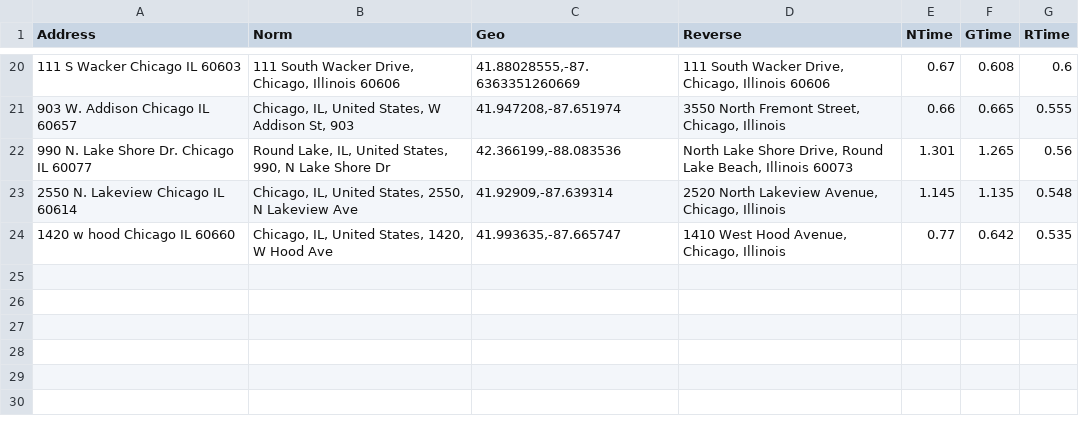
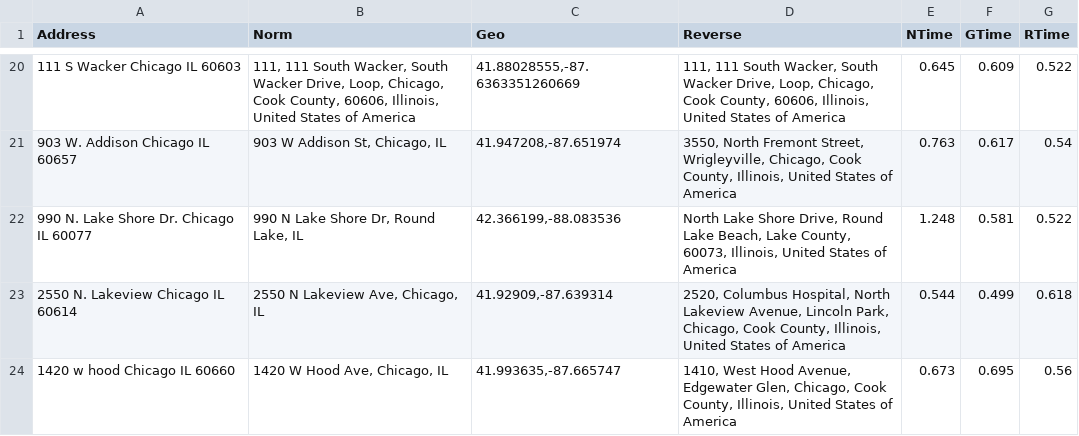
Before and after one commit to sapanda/geocoding-research, a CSV file: results/OpenCageGeocoder.csv, drawn as a sheet; only a part is shown, gaps mark what is left out; the diff covers the shown part only.

```diff
--- a/results/OpenCageGeocoder.csv
+++ b/results/OpenCageGeocoder.csv
@@ -20,5 +20,5 @@ Address, Norm, Geo, Reverse, NTime, GTime, RTime
-"111 S Wacker Chicago IL 60603","111 South Wacker Drive, Chicago, Illinois 60606","41.88028555,-87.6363351260669","111 South Wacker Drive, Chicago, Illinois 60606","0.67","0.608","0.6"
-"903 W. Addison Chicago IL 60657","Chicago, IL, United States, W Addison St, 903","41.947208,-87.651974","3550 North Fremont Street, Chicago, Illinois ","0.66","0.665","0.555"
-"990 N. Lake Shore Dr. Chicago IL 60077","Round Lake, IL, United States, 990, N Lake Shore Dr","42.366199,-88.083536","North Lake Shore Drive, Round Lake Beach, Illinois 60073","1.301","1.265","0.56"
-"2550 N. Lakeview Chicago IL 60614","Chicago, IL, United States, 2550, N Lakeview Ave","41.92909,-87.639314","2520 North Lakeview Avenue, Chicago, Illinois ","1.145","1.135","0.548"
-"1420 w hood Chicago IL 60660","Chicago, IL, United States, 1420, W Hood Ave","41.993635,-87.665747","1410 West Hood Avenue, Chicago, Illinois ","0.77","0.642","0.535"
+"111 S Wacker Chicago IL 60603","111, 111 South Wacker, South Wacker Drive, Loop, Chicago, Cook County, 60606, Illinois, United States of America","41.88028555,-87.6363351260669","111, 111 South Wacker, South Wacker Drive, Loop, Chicago, Cook County, 60606, Illinois, United States of America","0.645","0.609","0.522"
+"903 W. Addison Chicago IL 60657","903 W Addison St, Chicago, IL ","41.947208,-87.651974","3550, North Fremont Street, Wrigleyville, Chicago, Cook County, Illinois, United States of America","0.763","0.617","0.54"
+"990 N. Lake Shore Dr. Chicago IL 60077","990 N Lake Shore Dr, Round Lake, IL ","42.366199,-88.083536","North Lake Shore Drive, Round Lake Beach, Lake County, 60073, Illinois, United States of America","1.248","0.581","0.522"
+"2550 N. Lakeview Chicago IL 60614","2550 N Lakeview Ave, Chicago, IL ","41.92909,-87.639314","2520, Columbus Hospital, North Lakeview Avenue, Lincoln Park, Chicago, Cook County, Illinois, United States of America","0.544","0.499","0.618"
+"1420 w hood Chicago IL 60660","1420 W Hood Ave, Chicago, IL ","41.993635,-87.665747","1410, West Hood Avenue, Edgewater Glen, Chicago, Cook County, Illinois, United States of America","0.673","0.695","0.56"
```
Also changed, not shown: 88 edited cells elsewhere in this file, results/GeocoderUS.csv, 10 other files.
